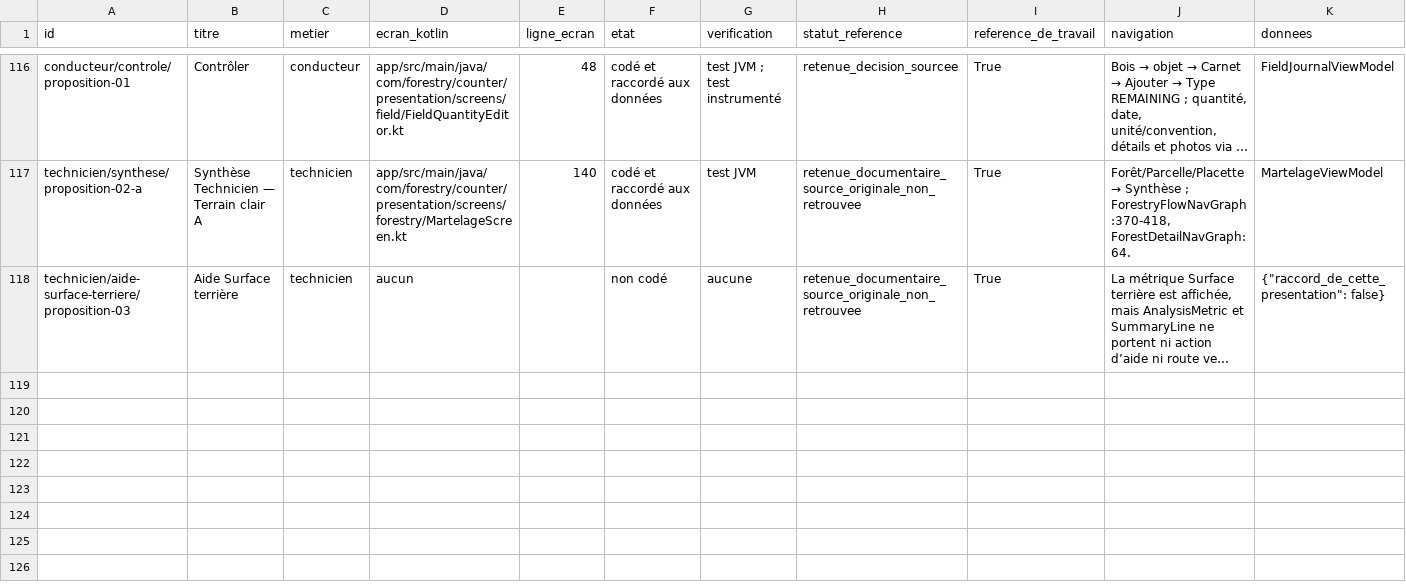
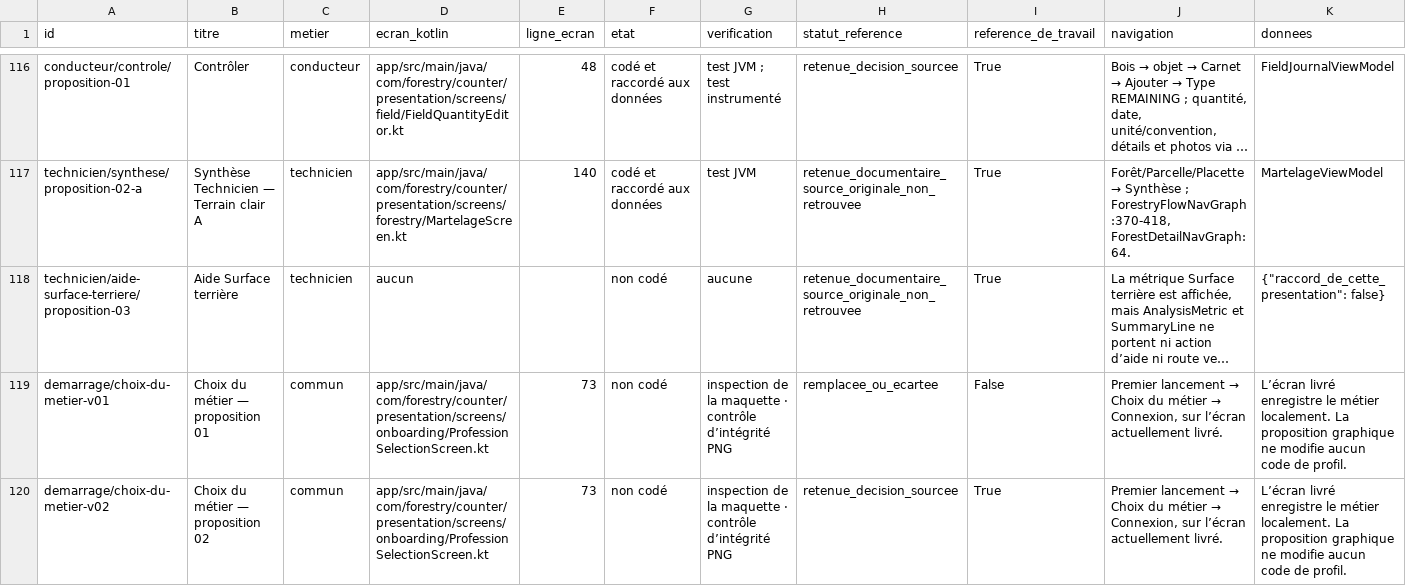
Before and after one commit to NeooeN45/GeoSylva, a CSV file: docs/developpement/DECOMPTE_MAQUETTES_ECRANS_2026-11-16.csv, drawn as a sheet; only a part is shown, gaps mark what is left out; long unchanged cells end in …; rows hold the shown columns only; the diff names each change by its address in the sheet, - before the commit and + after, or states it on an @@ line.

```diff
--- a/docs/developpement/DECOMPTE_MAQUETTES_ECRANS_2026-11-16.csv
+++ b/docs/developpement/DECOMPTE_MAQUETTES_ECRANS_2026-11-16.csv
+row 119: demarrage/choix-du-metier-v01 | Choix du métier — proposition 01 | commun | app/src/main/java/com/forestry/counter/presentation/screens/onboarding/ProfessionSelectionScreen.kt | 73 | non codé | inspection de la maquette · contrôle d’intégrité PNG | remplacee_ou_ecartee | False | Premier lancement → Choix du métier → Connexion, sur l’écran actuellement livré. | L’écran livré enregistre le métier localement. La proposition graphique ne modifie aucun code de profil.
+row 120: demarrage/choix-du-metier-v02 | Choix du métier — proposition 02 | commun | app/src/main/java/com/forestry/counter/presentation/screens/onboarding/ProfessionSelectionScreen.kt | 73 | non codé | inspection de la maquette · contrôle d’intégrité PNG | retenue_decision_sourcee | True | Premier lancement → Choix du métier → Connexion, sur l’écran actuellement livré. | L’écran livré enregistre le métier localement. La proposition graphique ne modifie aucun code de profil.
```
Also changed, not shown: 15 other files.
